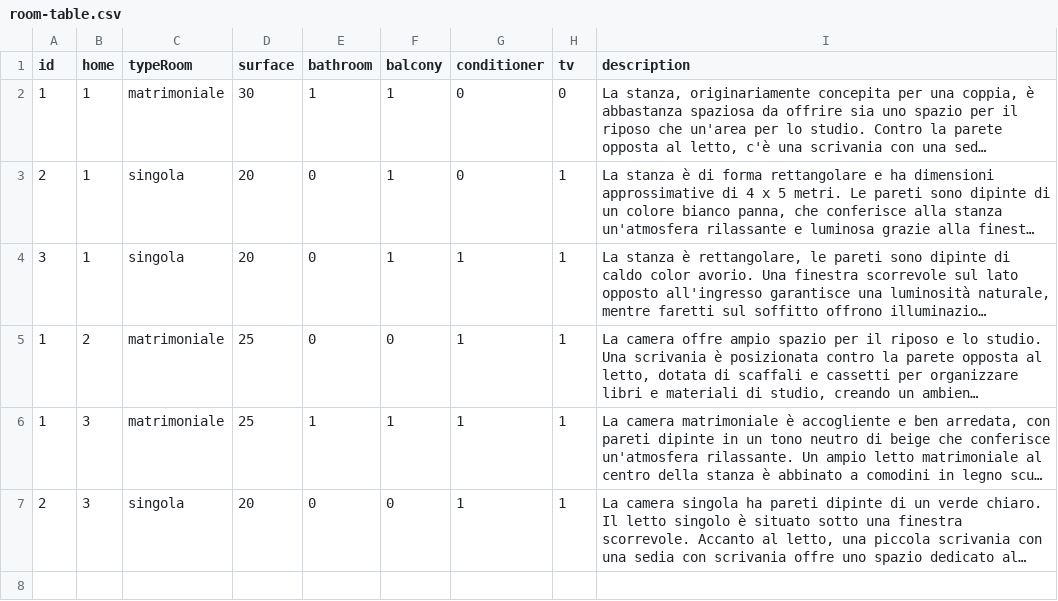
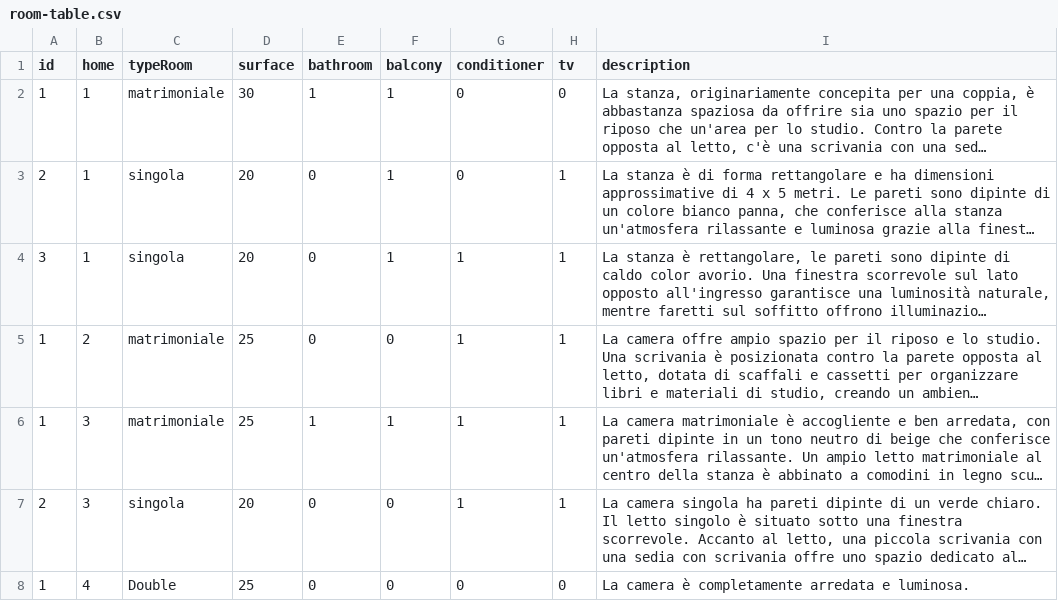
Before and after one commit to fabiobf96/hivecampus, a CSV file: db/csv/room-table.csv, drawn as a sheet; long unchanged cells end in …; the diff names each change by its address in the sheet, - before the commit and + after, or states it on an @@ line.

```diff
--- a/db/csv/room-table.csv
+++ b/db/csv/room-table.csv
+row 8: 1 | 4 | Double | 25 | 0 | 0 | 0 | 0 | La camera è completamente arredata e luminosa.
```
Also changed, not shown: db/csv/ad-table.csv, db/csv/home-table.csv, 40 other files.
